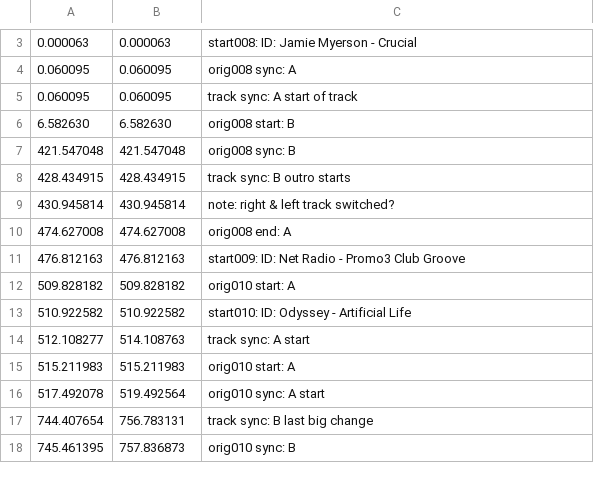
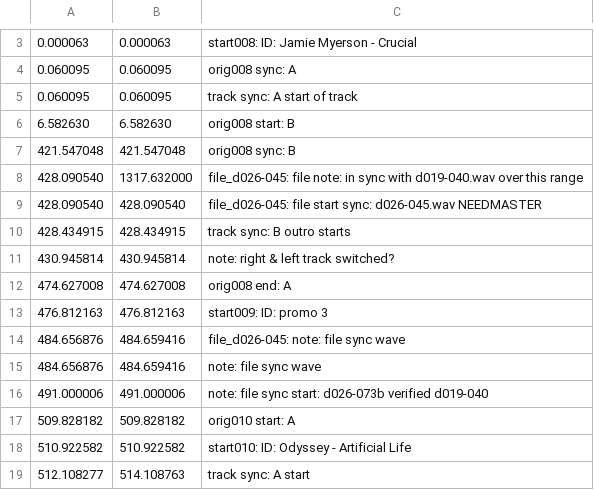
Before and after one commit to trjh/netradio_DNB_analysis, a TSV file: labels/d019-040.labels.tsv, drawn as a sheet; only a part is shown, gaps mark what is left out; the shorter side is filled out with more unchanged rows; the diff covers the shown part only.

```diff
--- a/labels/d019-040.labels.tsv
+++ b/labels/d019-040.labels.tsv
@@ -7,2 +7,4 @@
 421.547048	421.547048	orig008 sync: B
+428.090540	1317.632000	file_d026-045: file note: in sync with d019-040.wav over this range
+428.090540	428.090540	file_d026-045: file start sync: d026-045.wav NEEDMASTER
 428.434915	428.434915	track sync: B outro starts
@@ -10,3 +12,6 @@
 474.627008	474.627008	orig008 end: A
-476.812163	476.812163	start009: ID: Net Radio - Promo3 Club Groove
+476.812163	476.812163	start009: ID: promo 3
+484.656876	484.659416	file_d026-045: note: file sync wave
+484.656876	484.659416	note: file sync wave
+491.000006	491.000006	note: file sync start: d026-073b verified d019-040
 509.828182	509.828182	orig010 start: A
```
Also changed, not shown: 9 added rows, 1 removed row and 7 edited cells elsewhere in this file.
